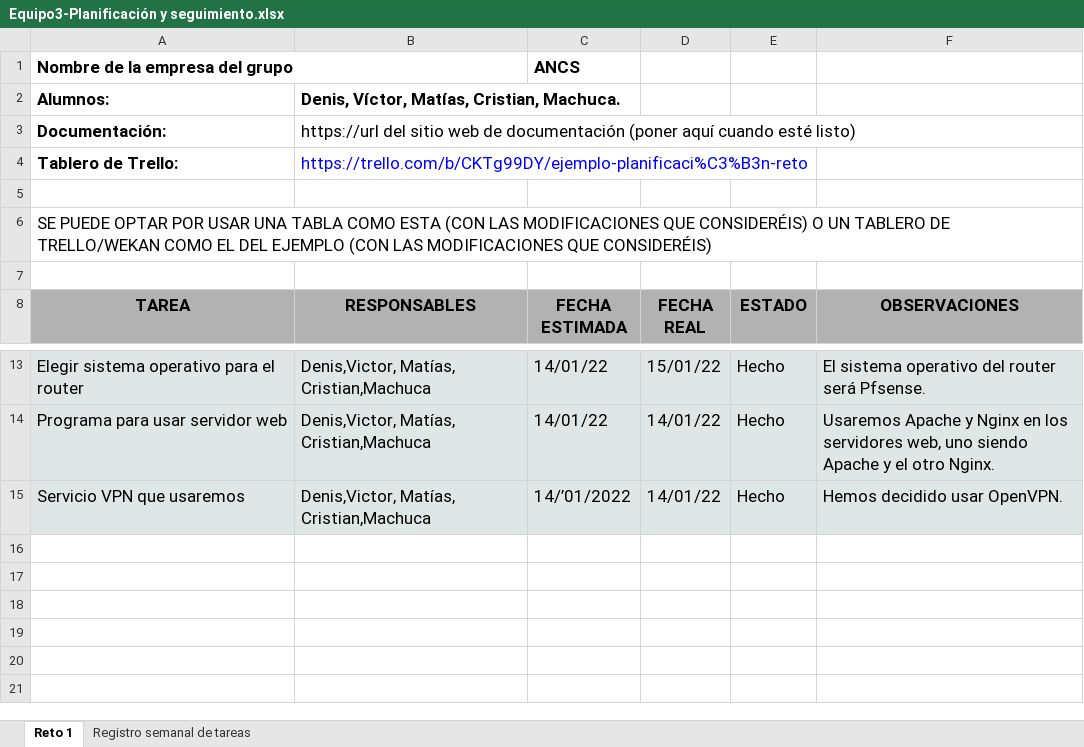
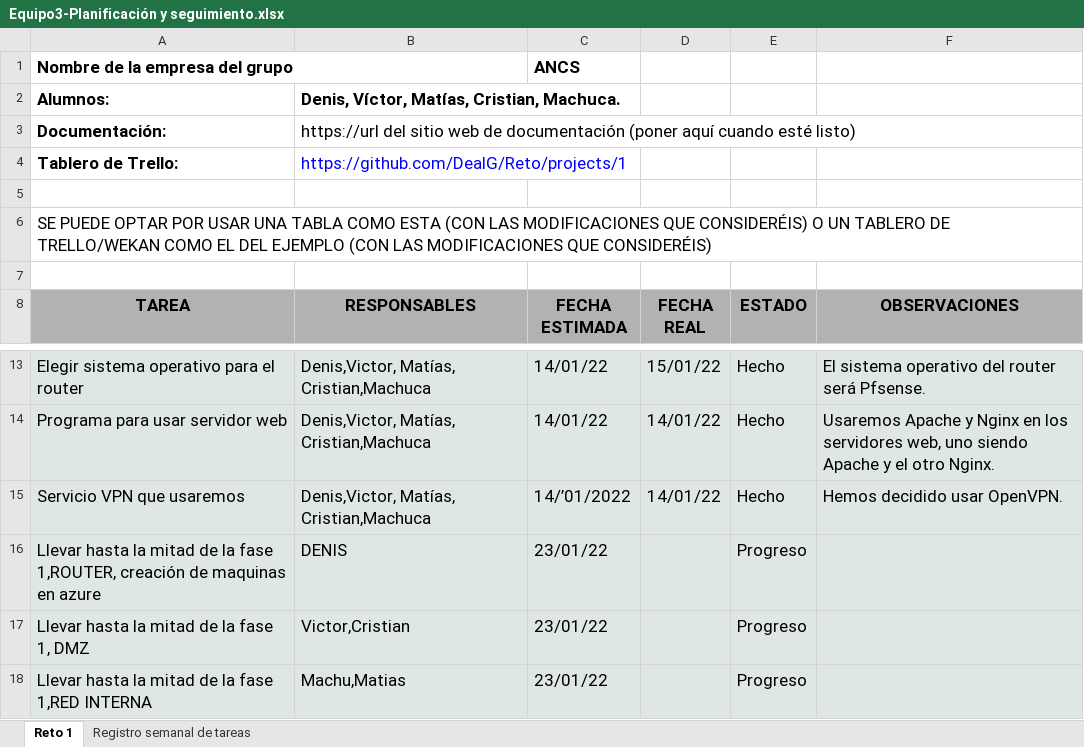
Before and after one commit to DealG/Reto, an Excel workbook: Equipo3-Planificación y seguimiento.xlsx, sheet Reto 1, drawn as a sheet; only a part is shown, gaps mark what is left out; values as stored, in another font and other column widths than the file's, no borders; the diff names each change by its address in the sheet, - before the commit and + after, or states it on an @@ line.

Commit message:
Add files via upload

```diff
--- a/Equipo3-Planificación y seguimiento.xlsx (sheet Reto 1)
+++ b/Equipo3-Planificación y seguimiento.xlsx (sheet Reto 1)
-B4 (RESPONSABLES): https://trello.com/b/CKTg99DY/ejemplo-planificaci%C3%B3n-reto
+B4 (RESPONSABLES): https://github.com/DealG/Reto/projects/1
+row 16: Llevar hasta la mitad de la fase 1,ROUTER, creación de maquinas en azure | DENIS | 23/01/22 |  | Progreso
+row 17: Llevar hasta la mitad de la fase 1, DMZ | Victor,Cristian | 23/01/22 |  | Progreso
+row 18: Llevar hasta la mitad de la fase 1,RED INTERNA | Machu,Matias | 23/01/22 |  | Progreso
```
